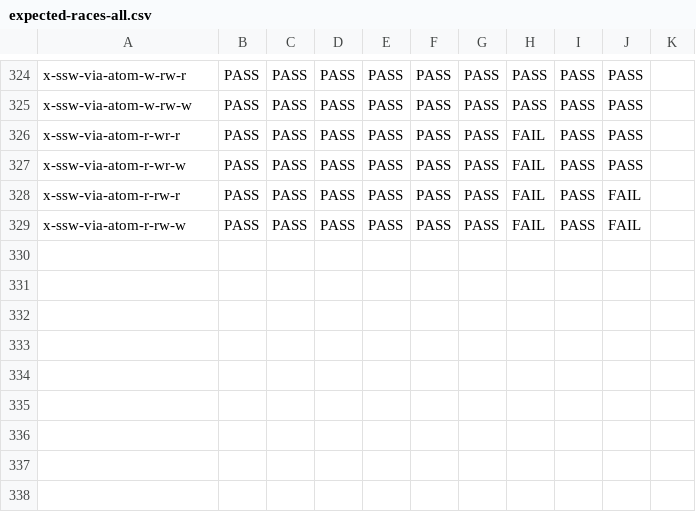
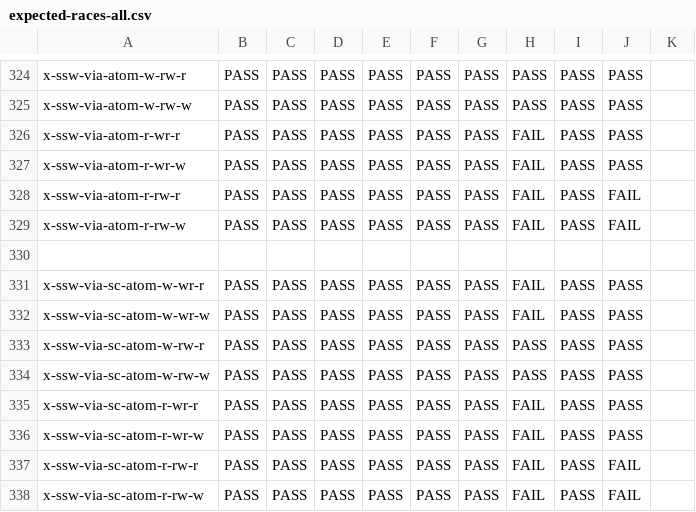
Before and after one commit to hernanponcedeleon/Dat3M, a CSV file: litmus/VULKAN/pvmm/expected-races-all.csv, drawn as a sheet; only a part is shown, gaps mark what is left out.

```diff
--- a/litmus/VULKAN/pvmm/expected-races-all.csv
+++ b/litmus/VULKAN/pvmm/expected-races-all.csv
@@ -329 +329,10 @@ x-ssw-via-atom-r-rw-r,PASS,PASS,PASS,PASS,PASS,PASS,FAIL,PASS,FAIL,
 x-ssw-via-atom-r-rw-w,PASS,PASS,PASS,PASS,PASS,PASS,FAIL,PASS,FAIL,
+,,,,,,,,,,
+x-ssw-via-sc-atom-w-wr-r,PASS,PASS,PASS,PASS,PASS,PASS,FAIL,PASS,PASS,
+x-ssw-via-sc-atom-w-wr-w,PASS,PASS,PASS,PASS,PASS,PASS,FAIL,PASS,PASS,
+x-ssw-via-sc-atom-w-rw-r,PASS,PASS,PASS,PASS,PASS,PASS,PASS,PASS,PASS,
+x-ssw-via-sc-atom-w-rw-w,PASS,PASS,PASS,PASS,PASS,PASS,PASS,PASS,PASS,
+x-ssw-via-sc-atom-r-wr-r,PASS,PASS,PASS,PASS,PASS,PASS,FAIL,PASS,PASS,
+x-ssw-via-sc-atom-r-wr-w,PASS,PASS,PASS,PASS,PASS,PASS,FAIL,PASS,PASS,
+x-ssw-via-sc-atom-r-rw-r,PASS,PASS,PASS,PASS,PASS,PASS,FAIL,PASS,FAIL,
+x-ssw-via-sc-atom-r-rw-w,PASS,PASS,PASS,PASS,PASS,PASS,FAIL,PASS,FAIL,
```
Also changed, not shown: litmus/VULKAN/pvmm/expected-all.csv, 8 other files.
